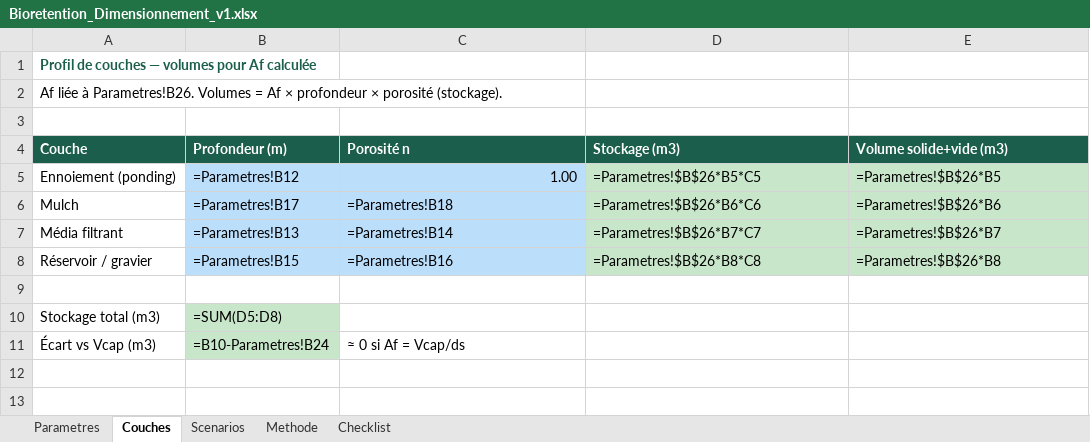
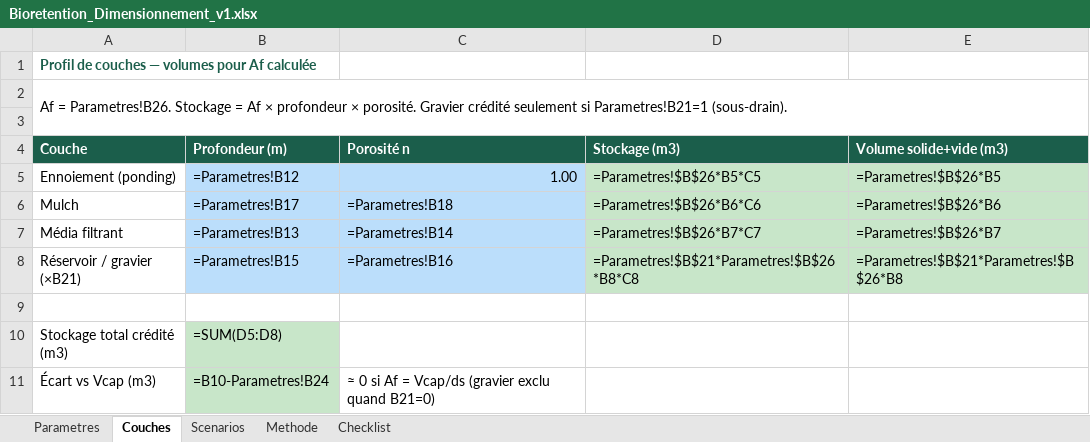
Before and after one commit to acon560-prog/idf-web-app, an Excel workbook: engineering/drainage-design/bioretention/Bioretention_Dimensionnement_v1.xlsx, sheet Couches, drawn as a sheet; values as stored, in another font and other column widths than the file's, no borders; formulas without a stored value are shown as written; charts and pictures not drawn; the diff names each change by its address in the sheet, - before the commit and + after, or states it on an @@ line.

```diff
--- a/engineering/drainage-design/bioretention/Bioretention_Dimensionnement_v1.xlsx (sheet Couches)
+++ b/engineering/drainage-design/bioretention/Bioretention_Dimensionnement_v1.xlsx (sheet Couches)
-A2 (Couche): Af liée à Parametres!B26. Volumes = Af × profondeur × porosité (stockage).
+A2 (Couche): Af = Parametres!B26. Stockage = Af × profondeur × porosité. Gravier crédité seulement si Parametres!B21=1 (sous-drain).
+A2:E3 merged
-A8 (Couche): Réservoir / gravier
+A8 (Couche): Réservoir / gravier (×B21)
-D8 (Stockage (m3)): =Parametres!$B$26*B8*C8
+D8 (Stockage (m3)): =Parametres!$B$21*Parametres!$B$26*B8*C8
-E8 (Volume solide+vide (m3)): =Parametres!$B$26*B8
+E8 (Volume solide+vide (m3)): =Parametres!$B$21*Parametres!$B$26*B8
-A10 (Couche): Stockage total (m3)
+A10 (Couche): Stockage total crédité (m3)
-C11 (Porosité n): ≈ 0 si Af = Vcap/ds
+C11 (Porosité n): ≈ 0 si Af = Vcap/ds (gravier exclu quand B21=0)
```
Also changed, not shown: sheet Parametres, sheet Methode, sheet Scenarios, 2 other files.
